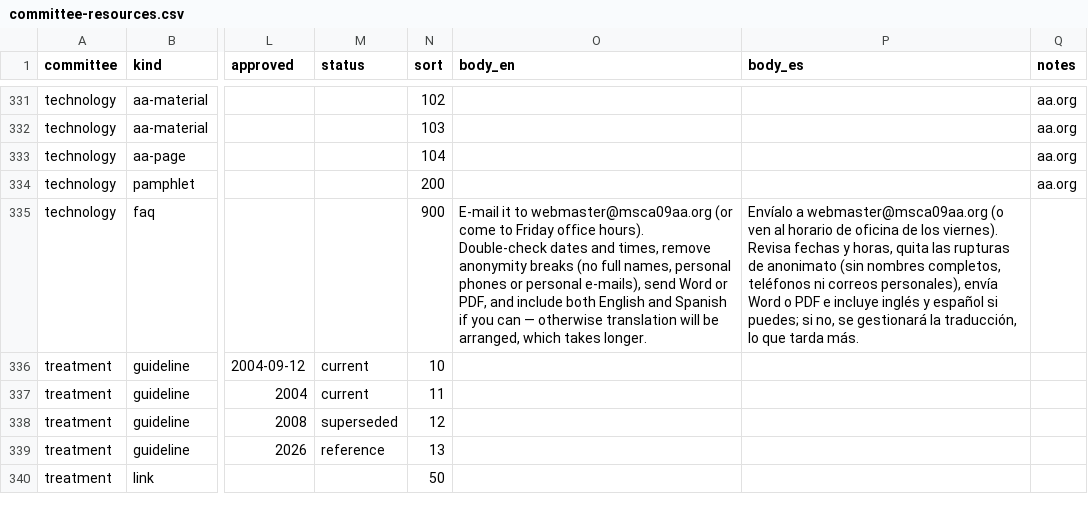
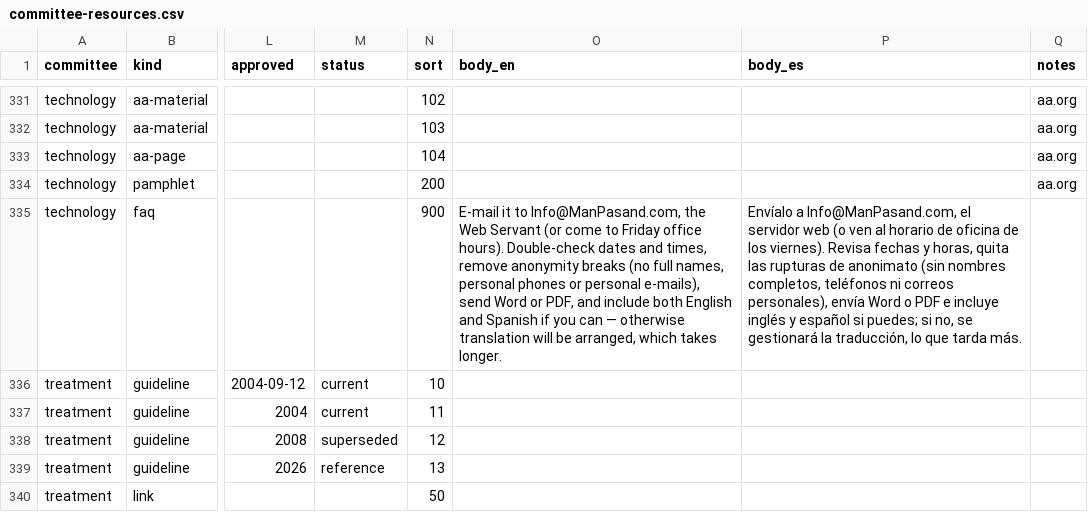
Before and after one commit to MKP715/MSCA09, a CSV file: data/committee-resources.csv, drawn as a sheet; only a part is shown, gaps mark what is left out; the diff names each change by its address in the sheet, - before the commit and + after, or states it on an @@ line.

```diff
--- a/data/committee-resources.csv
+++ b/data/committee-resources.csv
-O335 (body_en): …it to webmaster@msca09aa.org (or come…
+O335 (body_en): …it to Info@ManPasand.com, the Web Servant (or come…
-P335 (body_es): Envíalo a webmaster@msca09aa.org (o ven…
+P335 (body_es): Envíalo a Info@ManPasand.com, el servidor web (o ven…
```
Also changed, not shown: data/committees.csv, data/contact-allowlist.csv, 11 other files.
